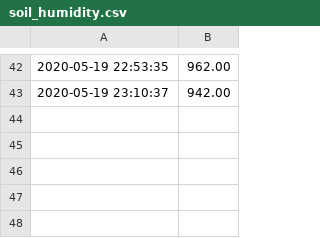
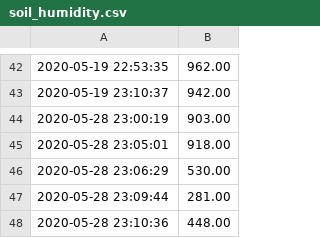
Before and after one commit to WojciechRosa/garden_awrosa.pl, a CSV file: data/soil_humidity.csv, drawn as a sheet; only a part is shown, gaps mark what is left out; the diff names each change by its address in the sheet, - before the commit and + after, or states it on an @@ line.

```diff
--- a/data/soil_humidity.csv
+++ b/data/soil_humidity.csv
+row 44: 2020-05-28 23:00:19 | 903.00
+row 45: 2020-05-28 23:05:01 | 918.00
+row 46: 2020-05-28 23:06:29 | 530.00
+row 47: 2020-05-28 23:09:44 | 281.00
+row 48: 2020-05-28 23:10:36 | 448.00
```
Also changed, not shown: data/humidity_garden.csv, data/temp_garden_2.csv, 3 other files.
